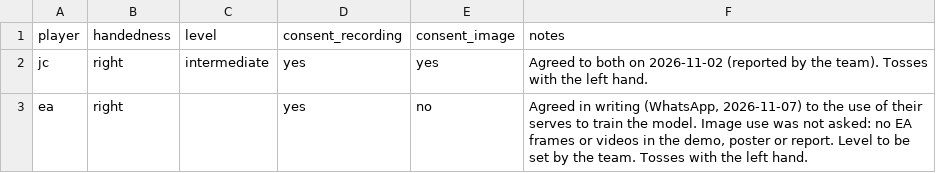
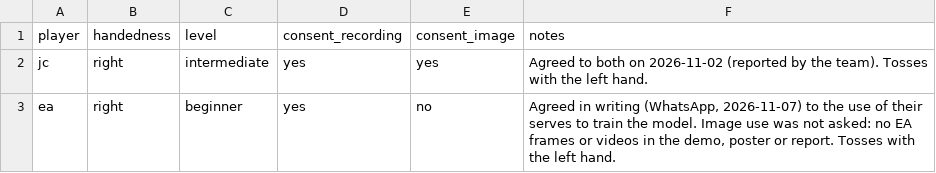
Before and after one commit to erneram/tennis-ai, a CSV file: data/annotations/players.csv, drawn as a sheet.

Commit message:
data(players): EA is a right-handed beginner

```diff
--- a/data/annotations/players.csv
+++ b/data/annotations/players.csv
@@ -2,2 +2,2 @@ player,handedness,level,consent_recording,consent_image,notes
 jc,right,intermediate,yes,yes,Agreed to both on 2026-11-02 (reported by the team). Tosses with the left hand.
-ea,right,,yes,no,"Agreed in writing (WhatsApp, 2026-11-07) to the use of their serves to train the model. Image use was not asked: no EA frames or videos in the demo, poster or report. Level to be set by the team. Tosses with the left hand."
+ea,right,beginner,yes,no,"Agreed in writing (WhatsApp, 2026-11-07) to the use of their serves to train the model. Image use was not asked: no EA frames or videos in the demo, poster or report. Tosses with the left hand."
```
